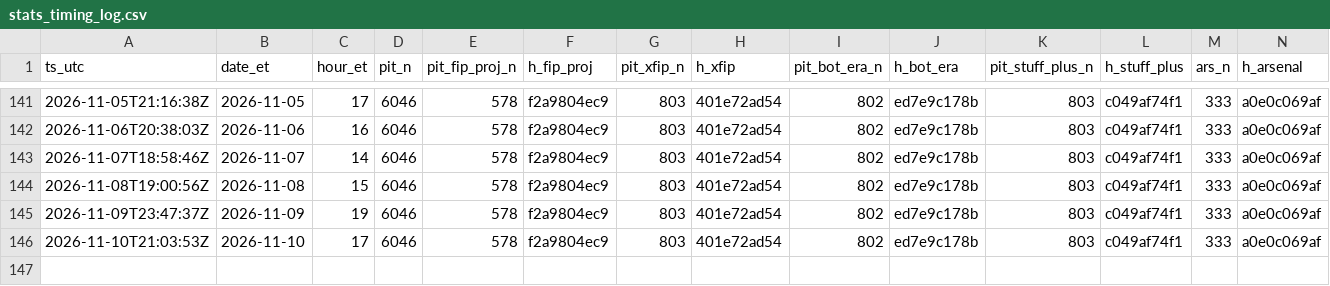
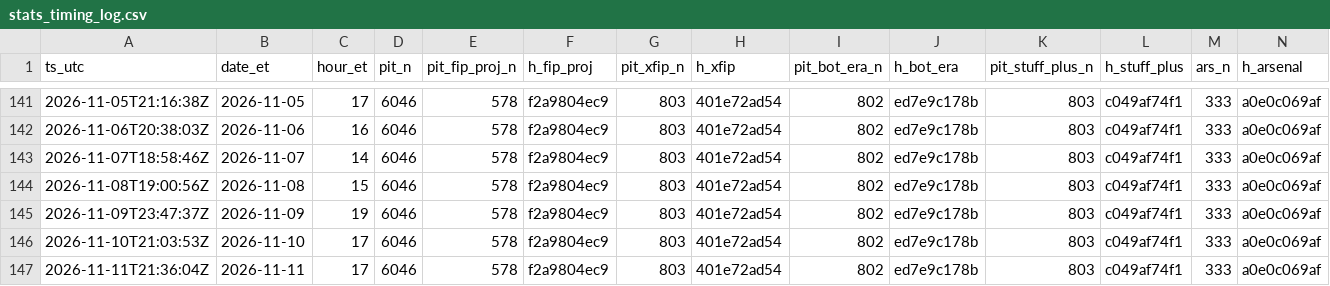
Before and after one commit to szerillo/mlb-tracker, a CSV file: data/stats_timing_log.csv, drawn as a sheet; only a part is shown, gaps mark what is left out; rows hold the shown columns only; the diff names each change by its address in the sheet, - before the commit and + after, or states it on an @@ line.

```diff
--- a/data/stats_timing_log.csv
+++ b/data/stats_timing_log.csv
+row 147: 2026-11-11T21:36:04Z | 2026-11-11 | 17 | 6046 | 578 | f2a9804ec9 | 803 | 401e72ad54 | 802 | ed7e9c178b | 803 | c049af74f1 | 333 | a0e0c069af
```
Also changed, not shown: data/power_eye_2026.csv, 14 other files.
